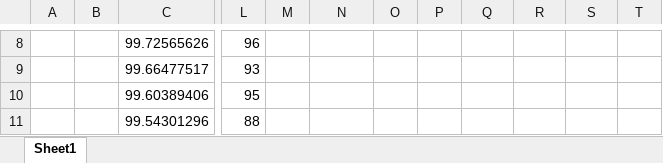
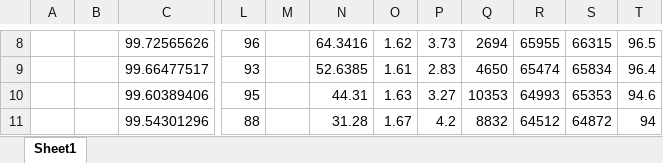
Before and after one commit to PurdueElectricRacing/LapSim, an Excel workbook: lapsim/VTC6_Data.xlsx, sheet Sheet1, drawn as a sheet; only a part is shown, gaps mark what is left out; values as stored, in another font and other column widths than the file's, no borders; the diff covers the shown part only; the diff names each change by its address in the sheet, - before the commit and + after, or states it on an @@ line.

```diff
--- a/lapsim/VTC6_Data.xlsx (sheet Sheet1)
+++ b/lapsim/VTC6_Data.xlsx (sheet Sheet1)
-N8: (empty)
+N8: 64.3416
-O8: (empty)
+O8: 1.62
-P8: (empty)
+P8: 3.73
-Q8: (empty)
+Q8: 2694
-R8: (empty)
+R8: 65955
-S8: (empty)
+S8: 66315
-T8: (empty)
+T8: 96.5
-N9: (empty)
+N9: 52.6385
-O9: (empty)
+O9: 1.61
-P9: (empty)
+P9: 2.83
-Q9: (empty)
+Q9: 4650
-R9: (empty)
+R9: 65474
-S9: (empty)
+S9: 65834
-T9: (empty)
+T9: 96.4
-N10: (empty)
+N10: 44.31
-O10: (empty)
+O10: 1.63
-P10: (empty)
+P10: 3.27
-Q10: (empty)
+Q10: 10353
-R10: (empty)
+R10: 64993
-S10: (empty)
+S10: 65353
-T10: (empty)
+T10: 94.6
-N11: (empty)
+N11: 31.28
-O11: (empty)
+O11: 1.67
-P11: (empty)
+P11: 4.2
-Q11: (empty)
+Q11: 8832
-R11: (empty)
+R11: 64512
-S11: (empty)
+S11: 64872
-T11: (empty)
+T11: 94
```
Also changed, not shown: 114 edited cells elsewhere in this sheet, 1 other file.
